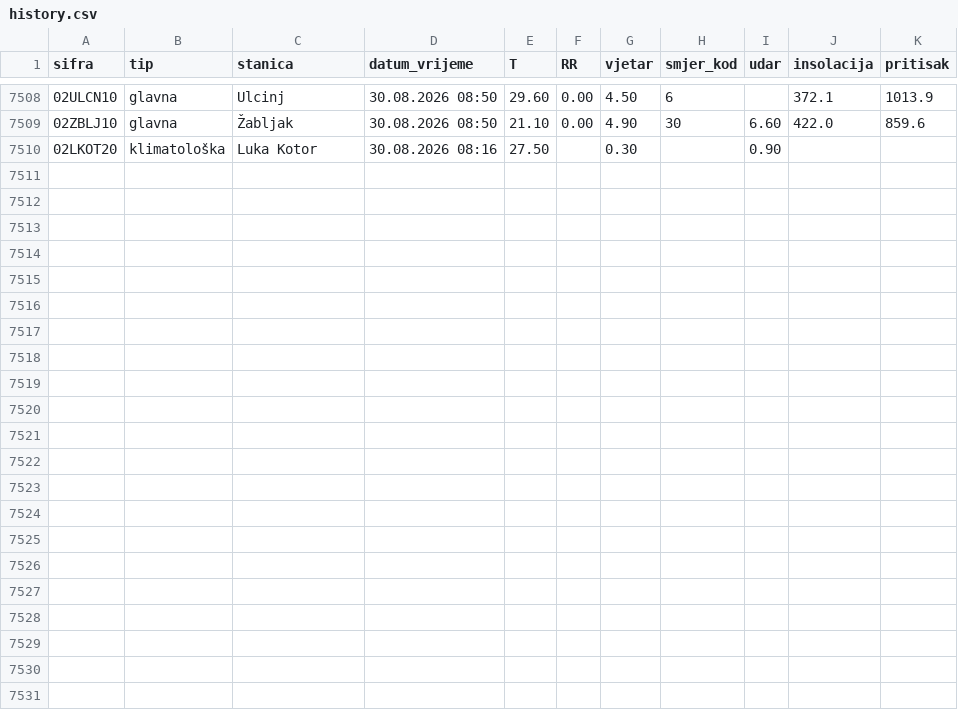
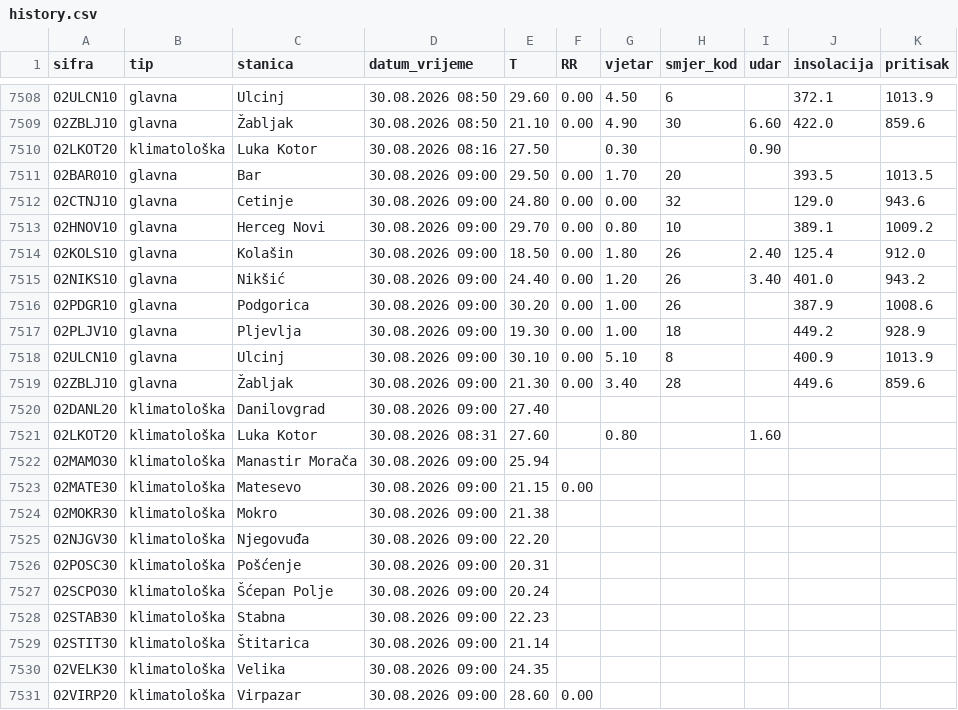
Before and after one commit to forkusis/MeteoMNEv2, a CSV file: data/history.csv, drawn as a sheet; only a part is shown, gaps mark what is left out; the diff names each change by its address in the sheet, - before the commit and + after, or states it on an @@ line.

```diff
--- a/data/history.csv
+++ b/data/history.csv
+row 7511: 02BAR010 | glavna | Bar | 30.08.2026 09:00 | 29.50 | 0.00 | 1.70 | 20 |  | 393.5 | 1013.5
+row 7512: 02CTNJ10 | glavna | Cetinje | 30.08.2026 09:00 | 24.80 | 0.00 | 0.00 | 32 |  | 129.0 | 943.6
+row 7513: 02HNOV10 | glavna | Herceg Novi | 30.08.2026 09:00 | 29.70 | 0.00 | 0.80 | 10 |  | 389.1 | 1009.2
+row 7514: 02KOLS10 | glavna | Kolašin | 30.08.2026 09:00 | 18.50 | 0.00 | 1.80 | 26 | 2.40 | 125.4 | 912.0
+row 7515: 02NIKS10 | glavna | Nikšić | 30.08.2026 09:00 | 24.40 | 0.00 | 1.20 | 26 | 3.40 | 401.0 | 943.2
+row 7516: 02PDGR10 | glavna | Podgorica | 30.08.2026 09:00 | 30.20 | 0.00 | 1.00 | 26 |  | 387.9 | 1008.6
+row 7517: 02PLJV10 | glavna | Pljevlja | 30.08.2026 09:00 | 19.30 | 0.00 | 1.00 | 18 |  | 449.2 | 928.9
+row 7518: 02ULCN10 | glavna | Ulcinj | 30.08.2026 09:00 | 30.10 | 0.00 | 5.10 | 8 |  | 400.9 | 1013.9
+row 7519: 02ZBLJ10 | glavna | Žabljak | 30.08.2026 09:00 | 21.30 | 0.00 | 3.40 | 28 |  | 449.6 | 859.6
+row 7520: 02DANL20 | klimatološka | Danilovgrad | 30.08.2026 09:00 | 27.40
+row 7521: 02LKOT20 | klimatološka | Luka Kotor | 30.08.2026 08:31 | 27.60 |  | 0.80 |  | 1.60
+row 7522: 02MAMO30 | klimatološka | Manastir Morača | 30.08.2026 09:00 | 25.94
+row 7523: 02MATE30 | klimatološka | Matesevo | 30.08.2026 09:00 | 21.15 | 0.00
+row 7524: 02MOKR30 | klimatološka | Mokro | 30.08.2026 09:00 | 21.38
+row 7525: 02NJGV30 | klimatološka | Njegovuđa | 30.08.2026 09:00 | 22.20
+row 7526: 02POSC30 | klimatološka | Pošćenje | 30.08.2026 09:00 | 20.31
+row 7527: 02SCPO30 | klimatološka | Šćepan Polje | 30.08.2026 09:00 | 20.24
+row 7528: 02STAB30 | klimatološka | Stabna | 30.08.2026 09:00 | 22.23
+row 7529: 02STIT30 | klimatološka | Štitarica | 30.08.2026 09:00 | 21.14
+row 7530: 02VELK30 | klimatološka | Velika | 30.08.2026 09:00 | 24.35
+row 7531: 02VIRP20 | klimatološka | Virpazar | 30.08.2026 09:00 | 28.60 | 0.00
```
Also changed, not shown: 22 other files.
